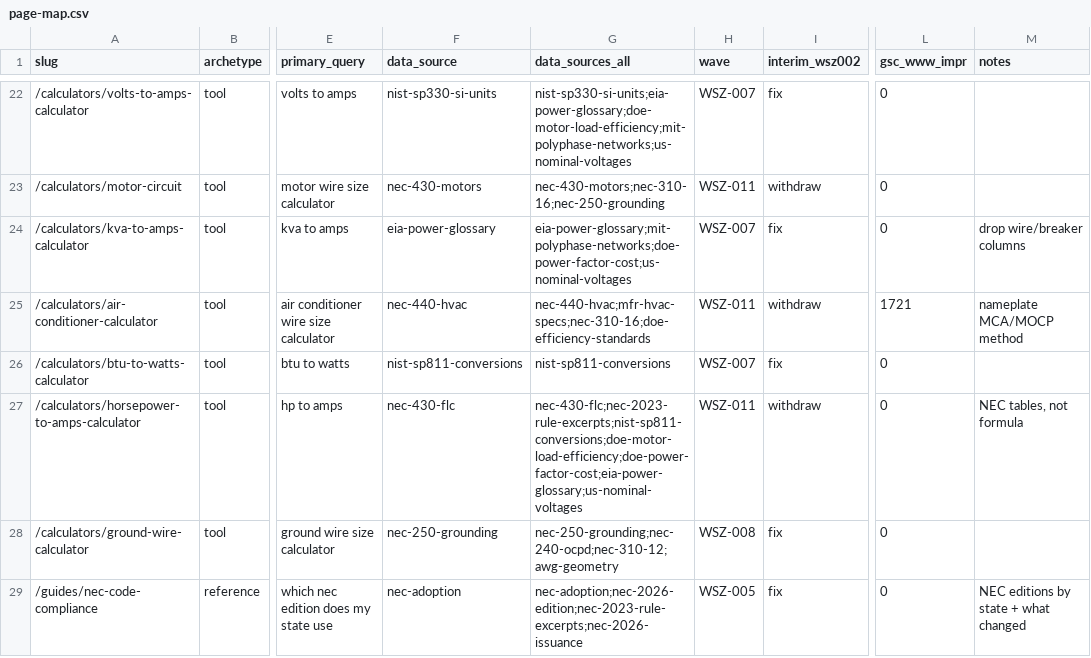
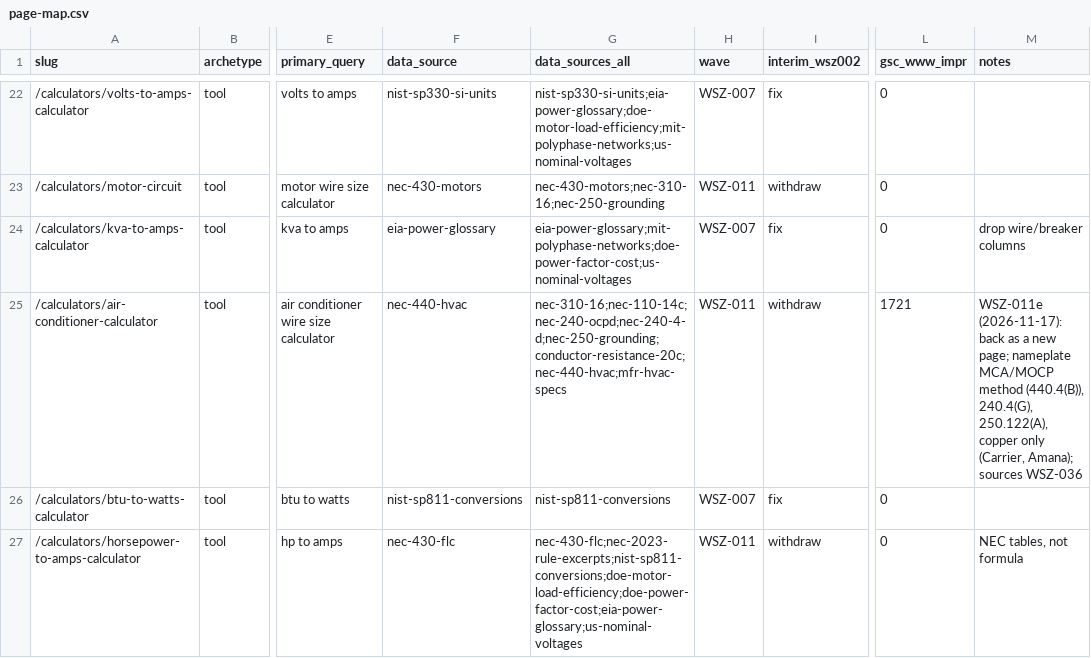
Before and after one commit to Mapstor/wiresizes, a CSV file: research/page-map.csv, drawn as a sheet; only a part is shown, gaps mark what is left out; the shorter side is filled out with more unchanged rows; the diff names each change by its address in the sheet, - before the commit and + after, or states it on an @@ line.

```diff
--- a/research/page-map.csv
+++ b/research/page-map.csv
-G25 (data_sources_all): nec-440-hvac;mfr-hvac-specs;nec-310-16;doe-efficiency-standards
+G25 (data_sources_all): nec-310-16;nec-110-14c;nec-240-ocpd;nec-240-4-d;nec-250-grounding;conductor-resistance-20c;nec-440-hvac;mfr-hvac-specs
-M25 (notes): nameplate MCA/MOCP method
+M25 (notes): WSZ-011e (2026-11-17): back as a new page; nameplate MCA/MOCP method (440.4(B)), 240.4(G), 250.122(A), copper only (Carrier, Amana); sources WSZ-036
```
Also changed, not shown: research/data-sources.csv, research/nec-sections-allowlist.csv, 27 other files.
